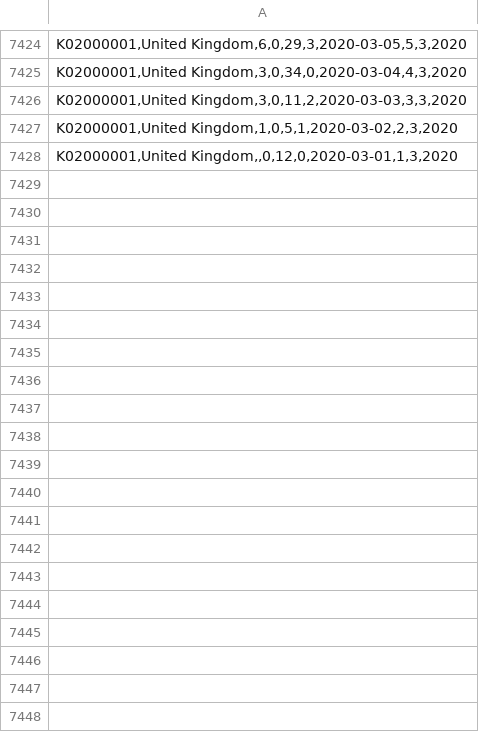
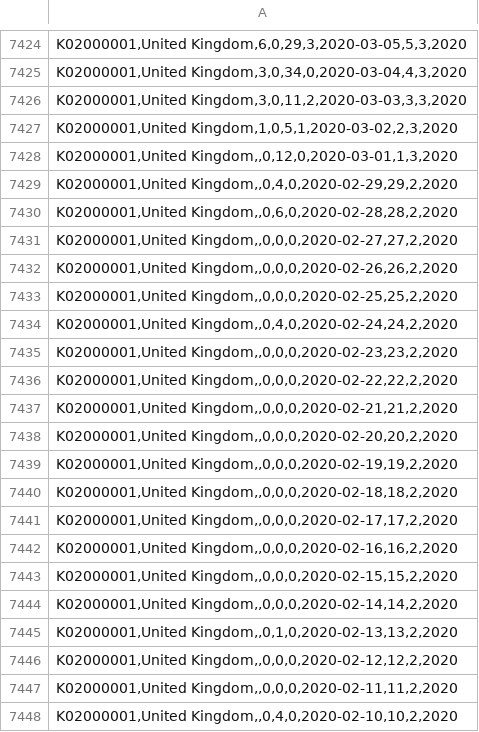
Before and after one commit to mase2020/covidDataset, a CSV file: regions/regionsCombinedUK.csv, drawn as a sheet; only a part is shown, gaps mark what is left out; the diff covers the shown part only.

```diff
--- a/regions/regionsCombinedUK.csv
+++ b/regions/regionsCombinedUK.csv
@@ -7428 +7428,21 @@
 "K02000001,United Kingdom,,0,12,0,2020-03-01,1,3,2020"
+"K02000001,United Kingdom,,0,4,0,2020-02-29,29,2,2020"
+"K02000001,United Kingdom,,0,6,0,2020-02-28,28,2,2020"
+"K02000001,United Kingdom,,0,0,0,2020-02-27,27,2,2020"
+"K02000001,United Kingdom,,0,0,0,2020-02-26,26,2,2020"
+"K02000001,United Kingdom,,0,0,0,2020-02-25,25,2,2020"
+"K02000001,United Kingdom,,0,4,0,2020-02-24,24,2,2020"
+"K02000001,United Kingdom,,0,0,0,2020-02-23,23,2,2020"
+"K02000001,United Kingdom,,0,0,0,2020-02-22,22,2,2020"
+"K02000001,United Kingdom,,0,0,0,2020-02-21,21,2,2020"
+"K02000001,United Kingdom,,0,0,0,2020-02-20,20,2,2020"
+"K02000001,United Kingdom,,0,0,0,2020-02-19,19,2,2020"
+"K02000001,United Kingdom,,0,0,0,2020-02-18,18,2,2020"
+"K02000001,United Kingdom,,0,0,0,2020-02-17,17,2,2020"
+"K02000001,United Kingdom,,0,0,0,2020-02-16,16,2,2020"
+"K02000001,United Kingdom,,0,0,0,2020-02-15,15,2,2020"
+"K02000001,United Kingdom,,0,0,0,2020-02-14,14,2,2020"
+"K02000001,United Kingdom,,0,1,0,2020-02-13,13,2,2020"
+"K02000001,United Kingdom,,0,0,0,2020-02-12,12,2,2020"
+"K02000001,United Kingdom,,0,0,0,2020-02-11,11,2,2020"
+"K02000001,United Kingdom,,0,4,0,2020-02-10,10,2,2020"
```
Also changed, not shown: 10 added rows elsewhere in this file, 1 other file.
